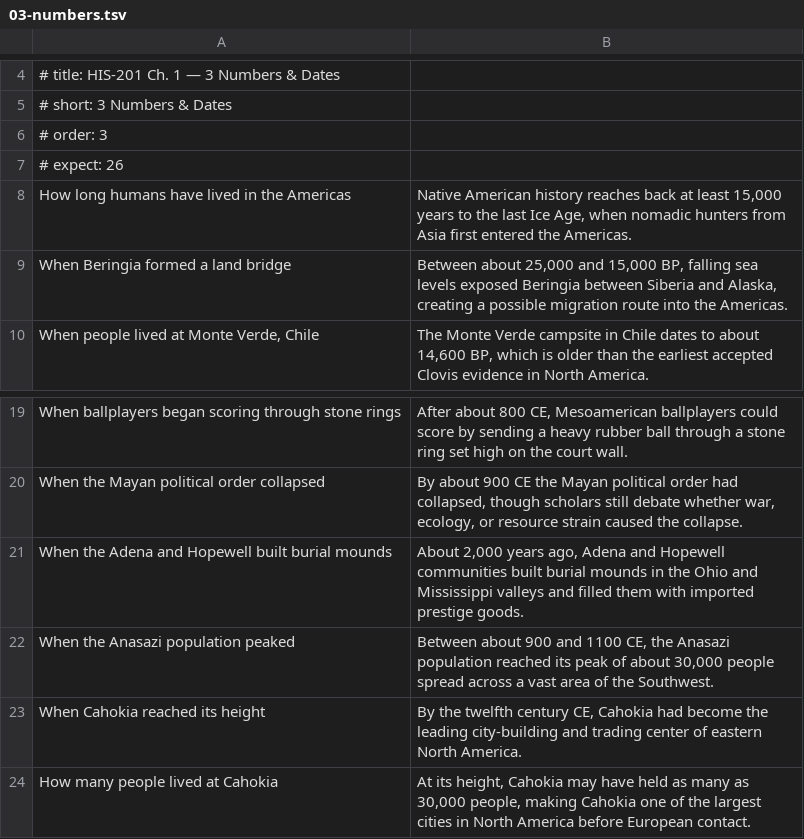
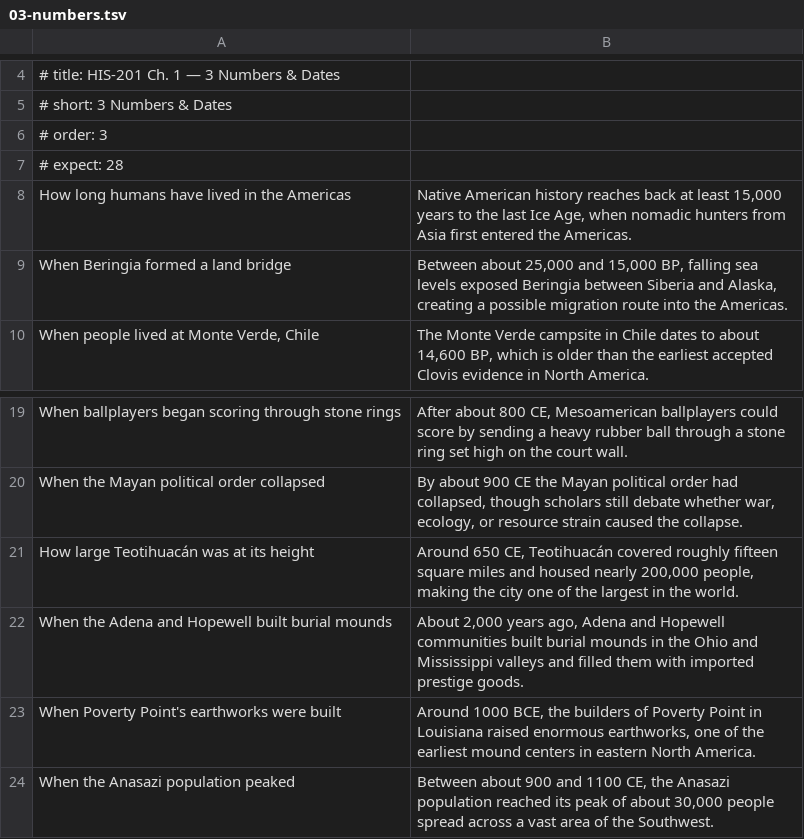
Before and after one commit to damiankilloughis-bit/flashcards, a TSV file: decks/src/his201/chapter-1/03-numbers.tsv, drawn as a sheet; only a part is shown, gaps mark what is left out; the shorter side is filled out with more unchanged rows.

```diff
--- a/decks/src/his201/chapter-1/03-numbers.tsv
+++ b/decks/src/his201/chapter-1/03-numbers.tsv
@@ -6,3 +6,3 @@
 # order: 3
-# expect: 26
+# expect: 28
 How long humans have lived in the Americas	Native American history reaches back at least 15,000 years to the last Ice Age, when nomadic hunters from Asia first entered the Americas.
@@ -20,3 +20,5 @@ When ballplayers began scoring through stone rings	After about 800 CE, Mesoameri
 When the Mayan political order collapsed	By about 900 CE the Mayan political order had collapsed, though scholars still debate whether war, ecology, or resource strain caused the collapse.
+How large Teotihuacán was at its height	Around 650 CE, Teotihuacán covered roughly fifteen square miles and housed nearly 200,000 people, making the city one of the largest in the world.
 When the Adena and Hopewell built burial mounds	About 2,000 years ago, Adena and Hopewell communities built burial mounds in the Ohio and Mississippi valleys and filled them with imported prestige goods.
+When Poverty Point's earthworks were built	Around 1000 BCE, the builders of Poverty Point in Louisiana raised enormous earthworks, one of the earliest mound centers in eastern North America.
 When the Anasazi population peaked	Between about 900 and 1100 CE, the Anasazi population reached its peak of about 30,000 people spread across a vast area of the Southwest.
```
Also changed, not shown: decks/src/his201/chapter-1/02-names.tsv, 3 other files.
